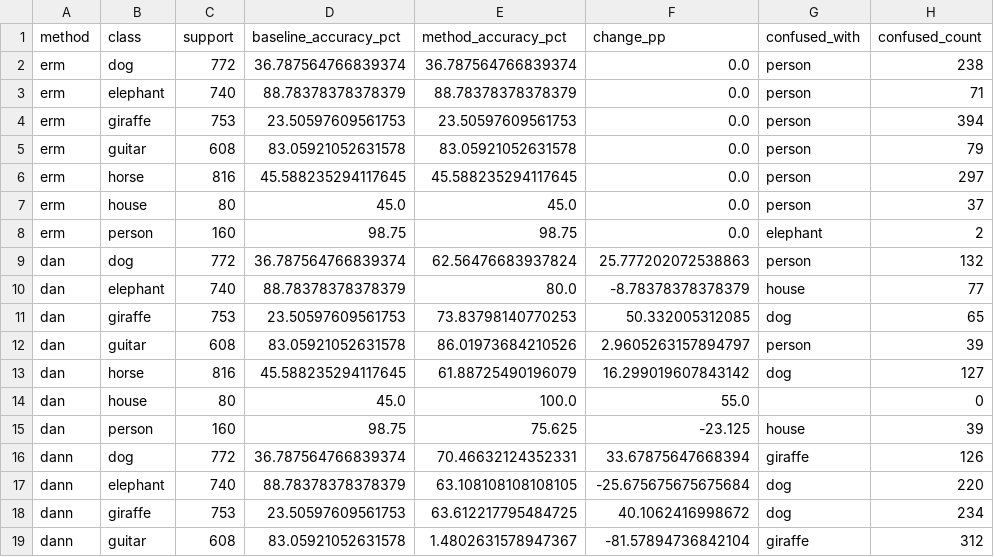
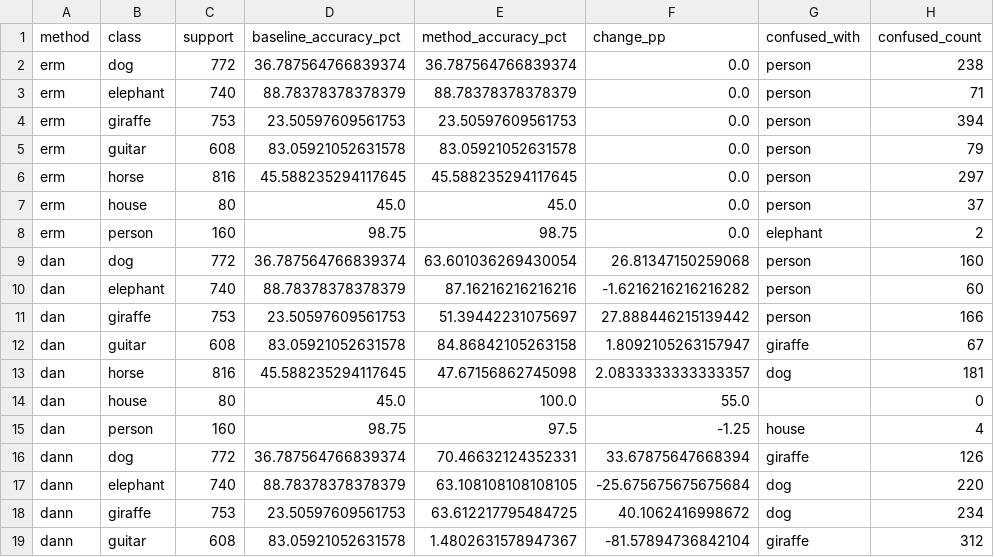
Before and after one commit to rana-taqveem/atml_internal, a CSV file: assignment_01/task2/results/per_class_target.csv, drawn as a sheet; only a part is shown; the diff names each change by its address in the sheet, - before the commit and + after, or states it on an @@ line.

```diff
--- a/assignment_01/task2/results/per_class_target.csv
+++ b/assignment_01/task2/results/per_class_target.csv
-E9 (method_accuracy_pct): 62.56476683937824
+E9 (method_accuracy_pct): 63.601036269430054
-F9 (change_pp): 25.777202072538863
+F9 (change_pp): 26.81347150259068
-H9 (confused_count): 132
+H9 (confused_count): 160
-E10 (method_accuracy_pct): 80.0
+E10 (method_accuracy_pct): 87.16216216216216
-F10 (change_pp): -8.78378378378379
+F10 (change_pp): -1.6216216216216282
-G10 (confused_with): house
+G10 (confused_with): person
-H10 (confused_count): 77
+H10 (confused_count): 60
-E11 (method_accuracy_pct): 73.83798140770253
+E11 (method_accuracy_pct): 51.39442231075697
-F11 (change_pp): 50.332005312085
+F11 (change_pp): 27.888446215139442
-G11 (confused_with): dog
+G11 (confused_with): person
-H11 (confused_count): 65
+H11 (confused_count): 166
-E12 (method_accuracy_pct): 86.01973684210526
+E12 (method_accuracy_pct): 84.86842105263158
-F12 (change_pp): 2.9605263157894797
+F12 (change_pp): 1.8092105263157947
-G12 (confused_with): person
+G12 (confused_with): giraffe
-H12 (confused_count): 39
+H12 (confused_count): 67
-E13 (method_accuracy_pct): 61.88725490196079
+E13 (method_accuracy_pct): 47.67156862745098
-F13 (change_pp): 16.299019607843142
+F13 (change_pp): 2.0833333333333357
-H13 (confused_count): 127
+H13 (confused_count): 181
-E15 (method_accuracy_pct): 75.625
+E15 (method_accuracy_pct): 97.5
-F15 (change_pp): -23.125
+F15 (change_pp): -1.25
-H15 (confused_count): 39
+H15 (confused_count): 4
```
Also changed, not shown: assignment_01/task2/results/analysis/task2_alignment_study.csv, assignment_01/task2/results/analysis/task2_method_comparison.csv, 36 other files.
